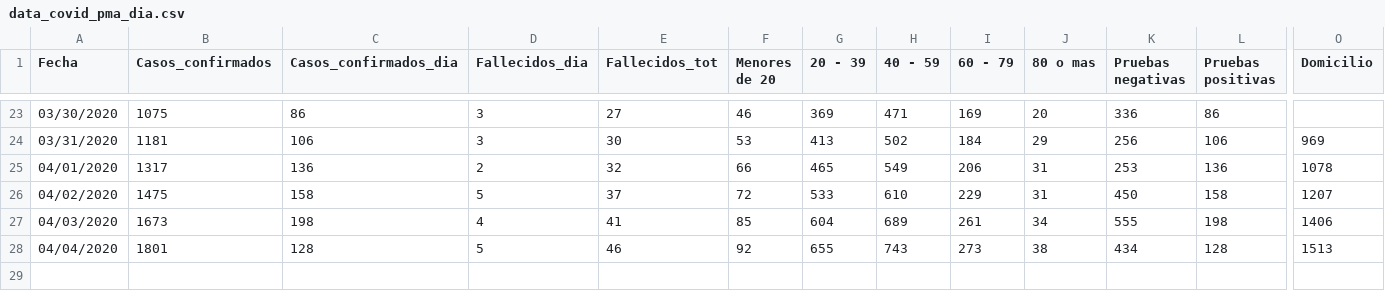
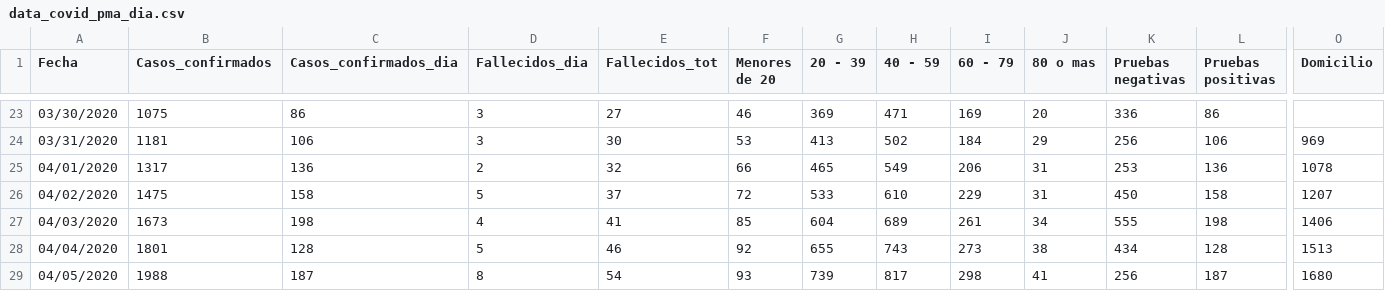
Before and after one commit to c0t088/Covid19-Panama, a CSV file: data_covid_pma_dia.csv, drawn as a sheet; only a part is shown, gaps mark what is left out; rows hold the shown columns only; the diff names each change by its address in the sheet, - before the commit and + after, or states it on an @@ line.

Commit message:
Update data_covid_pma_dia.csv

```diff
--- a/data_covid_pma_dia.csv
+++ b/data_covid_pma_dia.csv
+row 29: 04/05/2020 | 1988 | 187 | 8 | 54 | 93 | 739 | 817 | 298 | 41 | 256 | 187 | 1680
```
